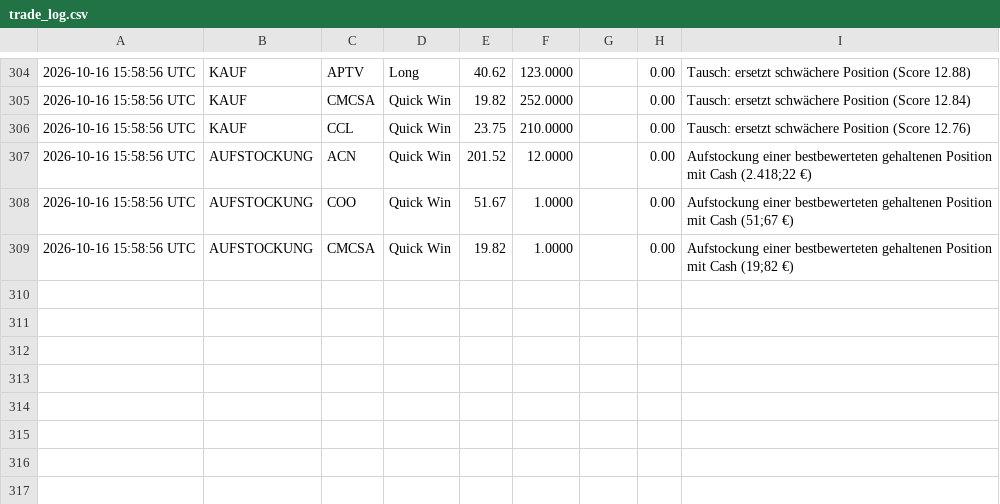
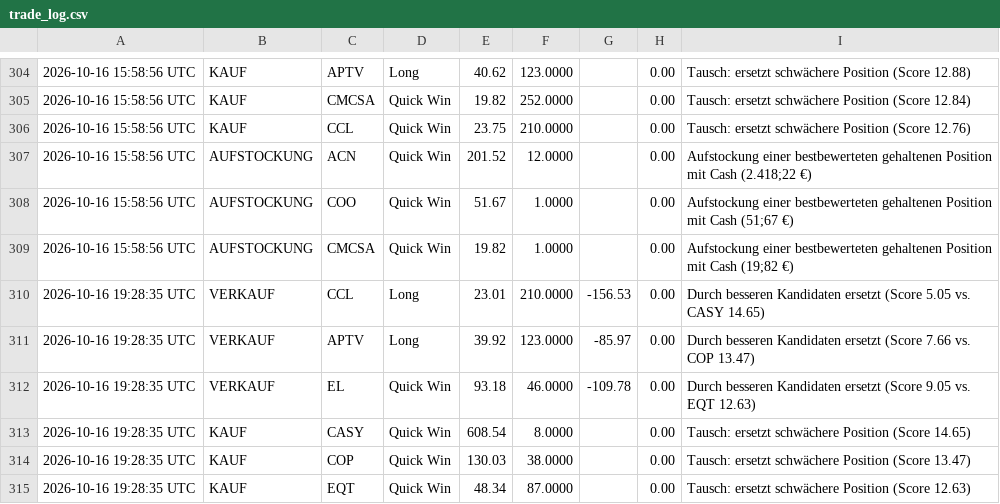
Before and after one commit to heyneca-stack/quantflow-dashboard, a CSV file: trade_log.csv, drawn as a sheet; only a part is shown, gaps mark what is left out.

```diff
--- a/trade_log.csv
+++ b/trade_log.csv
@@ -309 +309,7 @@
 2026-10-16 15:58:56 UTC,AUFSTOCKUNG,CMCSA,Quick Win,19.82,1.0000,,0.00,Aufstockung einer bestbewerteten gehaltenen Position mit Cash (19;82 €)
+2026-10-16 19:28:35 UTC,VERKAUF,CCL,Long,23.01,210.0000,-156.53,0.00,Durch besseren Kandidaten ersetzt (Score 5.05 vs. CASY 14.65)
+2026-10-16 19:28:35 UTC,VERKAUF,APTV,Long,39.92,123.0000,-85.97,0.00,Durch besseren Kandidaten ersetzt (Score 7.66 vs. COP 13.47)
+2026-10-16 19:28:35 UTC,VERKAUF,EL,Quick Win,93.18,46.0000,-109.78,0.00,Durch besseren Kandidaten ersetzt (Score 9.05 vs. EQT 12.63)
+2026-10-16 19:28:35 UTC,KAUF,CASY,Quick Win,608.54,8.0000,,0.00,Tausch: ersetzt schwächere Position (Score 14.65)
+2026-10-16 19:28:35 UTC,KAUF,COP,Quick Win,130.03,38.0000,,0.00,Tausch: ersetzt schwächere Position (Score 13.47)
+2026-10-16 19:28:35 UTC,KAUF,EQT,Quick Win,48.34,87.0000,,0.00,Tausch: ersetzt schwächere Position (Score 12.63)
```
Also changed, not shown: portfolio_log.csv, 3 other files.
